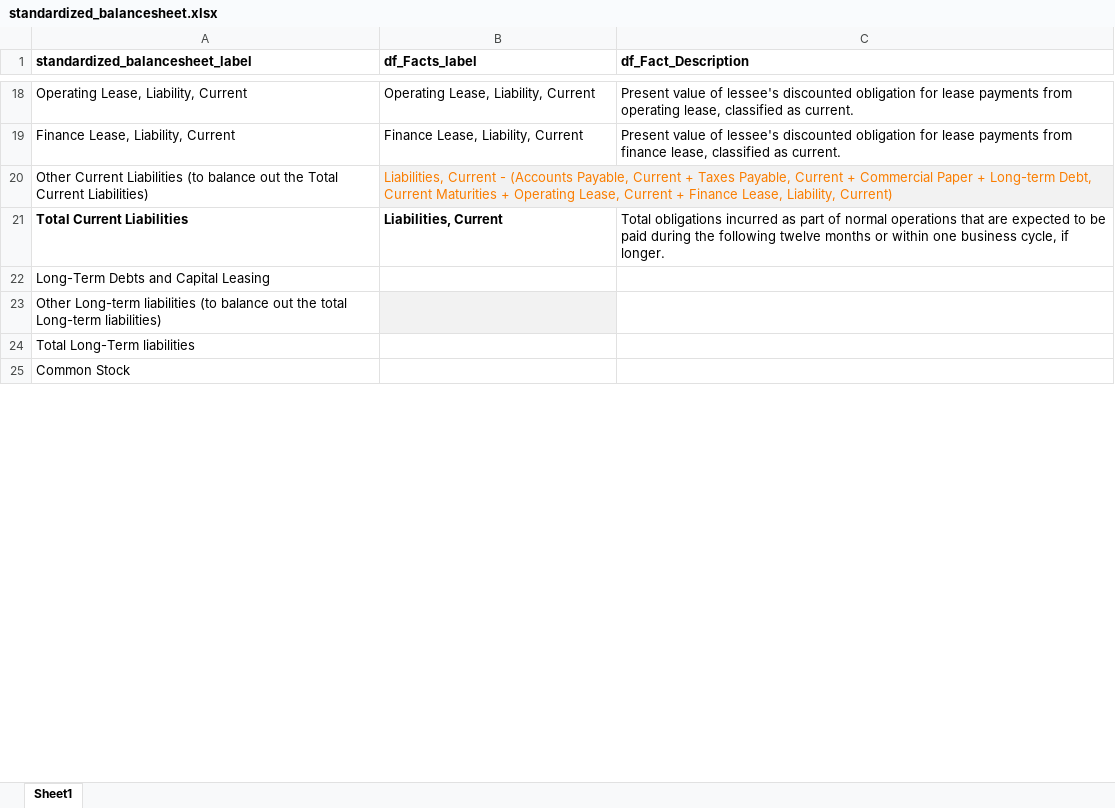
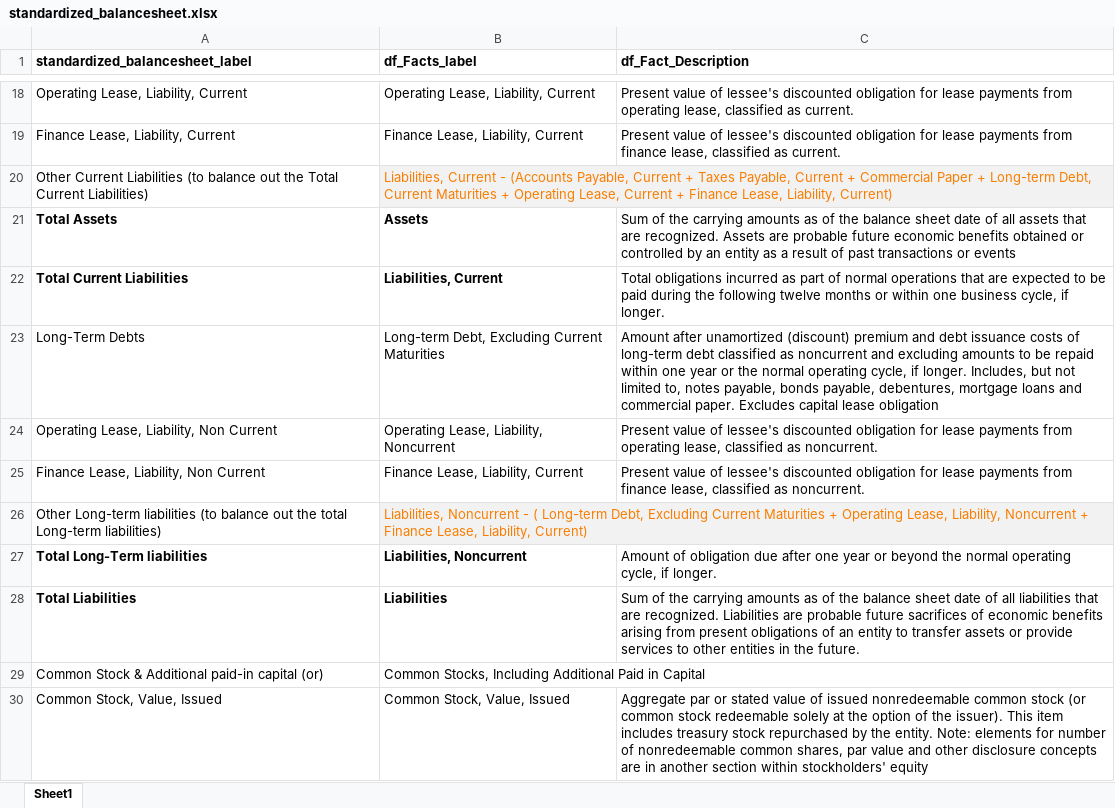
Before and after one commit to gp1981/SEC_data_analysis, an Excel workbook: data/standardized_balancesheet.xlsx, sheet Sheet1, drawn as a sheet; only a part is shown, gaps mark what is left out; values as stored, in another font and other column widths than the file's, no borders; removed rows and columns are numbered as before the commit, all else as after; the diff covers the shown part only; the diff names each change by its address in the sheet, - before the commit and + after, or states it on an @@ line.

Commit message:
Update matching table balancesheet

```diff
--- a/data/standardized_balancesheet.xlsx (sheet Sheet1)
+++ b/data/standardized_balancesheet.xlsx (sheet Sheet1)
+row 21: Total Assets | Assets | Sum of the carrying amounts as of the balance sheet date of all assets that are recognized. Assets are probable future economic benefits obtained or controlled by an entity as a result of past transactions or events
-row 22: Long-Term Debts and Capital Leasing
+row 23: Long-Term Debts | Long-term Debt, Excluding Current Maturities | Amount after unamortized (discount) premium and debt issuance costs of long-term debt classified as noncurrent and excluding amounts to be repaid within one year or the normal operating cycle, if longer. Includes, but not limited to, notes payable, bonds payable, debentures, mortgage loans and commercial paper. Excludes capital lease obligation
+row 24: Operating Lease, Liability, Non Current | Operating Lease, Liability, Noncurrent | Present value of lessee's discounted obligation for lease payments from operating lease, classified as noncurrent.
+row 25: Finance Lease, Liability, Non Current | Finance Lease, Liability, Current | Present value of lessee's discounted obligation for lease payments from finance lease, classified as noncurrent.
-B26 (df_Facts_label): (empty)
+B26 (df_Facts_label): Liabilities, Noncurrent - ( Long-term Debt, Excluding Current Maturities + Operating Lease, Liability, Noncurrent + Finance Lease, Liability, Current)
-A27 bold: off
+A27 bold: on
-B27 (df_Facts_label): (empty)
+B27 (df_Facts_label): Liabilities, Noncurrent
-C27 (df_Fact_Description): (empty)
+C27 (df_Fact_Description): Amount of obligation due after one year or beyond the normal operating cycle, if longer.
-row 25: Common Stock
+row 28: Total Liabilities | Liabilities | Sum of the carrying amounts as of the balance sheet date of all liabilities that are recognized. Liabilities are probable future sacrifices of economic benefits arising from present obligations of an entity to transfer assets or provide services to other entities in the future.
+row 29: Common Stock & Additional paid-in capital (or) | Common Stocks, Including Additional Paid in Capital
+row 30: Common Stock, Value, Issued | Common Stock, Value, Issued | Aggregate par or stated value of issued nonredeemable common stock (or common stock redeemable solely at the option of the issuer). This item includes treasury stock repurchased by the entity. Note: elements for number of nonredeemable common shares, par value and other disclosure concepts are in another section within stockholders' equity
```
Also changed, not shown: 5 added rows, 3 removed rows and 7 edited cells elsewhere in this sheet.
